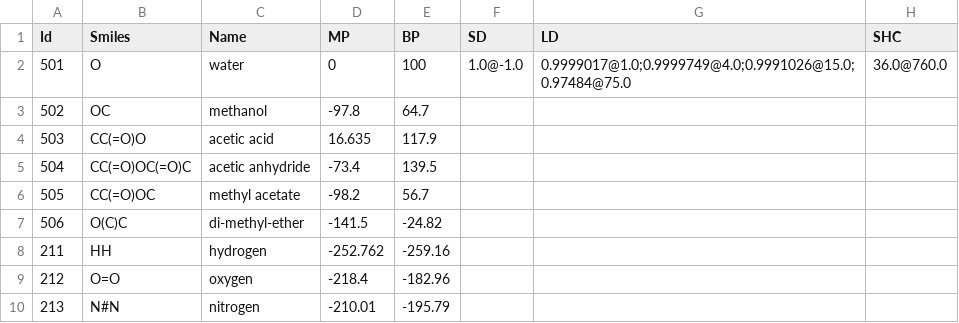
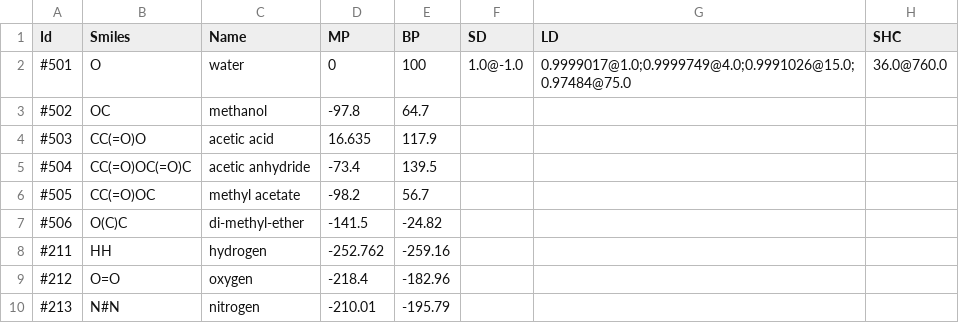
Before and after one commit to filip256/chemgine, a CSV file: Chemgine/Data/MoleculeData.csv, drawn as a sheet; only a part is shown; the diff names each change by its address in the sheet, - before the commit and + after, or states it on an @@ line.

```diff
--- a/Chemgine/Data/MoleculeData.csv
+++ b/Chemgine/Data/MoleculeData.csv
-A2 (Id): 501
+A2 (Id): #501
-A3 (Id): 502
+A3 (Id): #502
-A4 (Id): 503
+A4 (Id): #503
-A5 (Id): 504
+A5 (Id): #504
-A6 (Id): 505
+A6 (Id): #505
-A7 (Id): 506
+A7 (Id): #506
-A8 (Id): 211
+A8 (Id): #211
-A9 (Id): 212
+A9 (Id): #212
-A10 (Id): 213
+A10 (Id): #213
```
Also changed, not shown: Chemgine/Data/LabwareData.csv, Chemgine/Data/ReactionData.csv, 36 other files.
